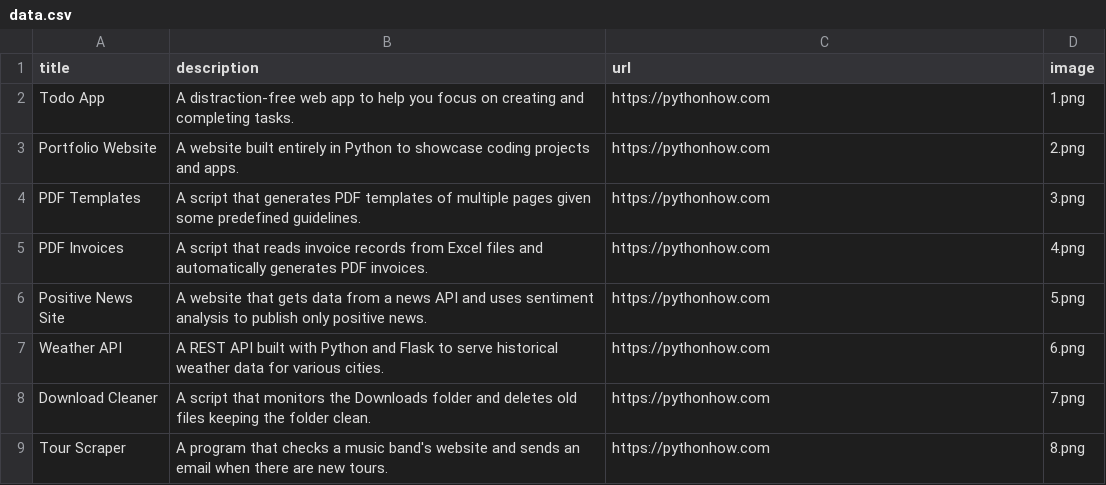
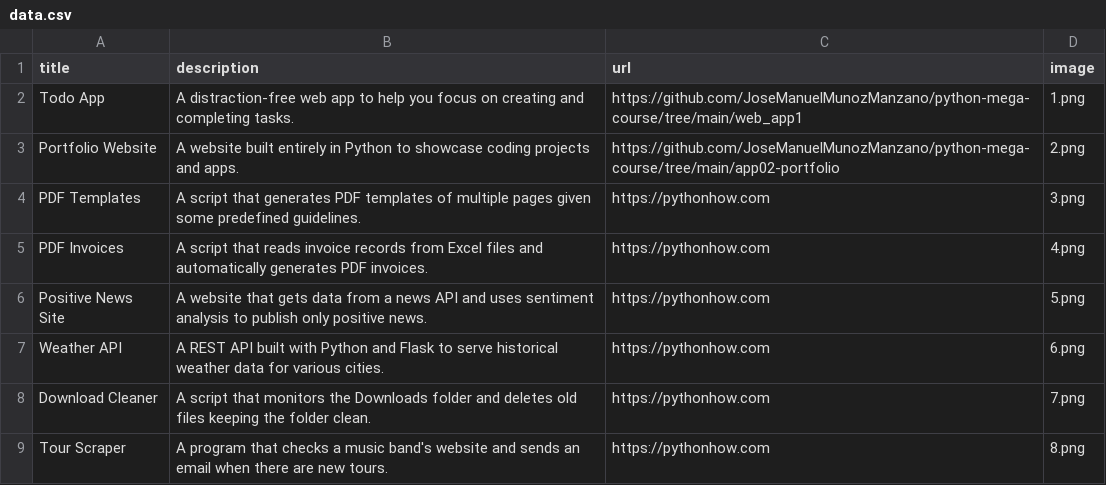
Before and after one commit to JoseManuelMunozManzano/python-mega-course, a CSV file: app02-portfolio/data.csv, drawn as a sheet; only a part is shown.

Commit message:
Add description, image and links

```diff
--- a/app02-portfolio/data.csv
+++ b/app02-portfolio/data.csv
@@ -1,4 +1,4 @@
 title;description;url;image
-Todo App;A distraction-free web app to help you focus on creating and completing tasks.;https://pythonhow.com;1.png
-Portfolio Website;A website built entirely in Python to showcase coding projects and apps.;https://pythonhow.com;2.png
+Todo App;A distraction-free web app to help you focus on creating and completing tasks.;https://github.com/JoseManuelMunozManzano/python-mega-course/tree/main/web_app1;1.png
+Portfolio Website;A website built entirely in Python to showcase coding projects and apps.;https://github.com/JoseManuelMunozManzano/python-mega-course/tree/main/app02-portfolio;2.png
 PDF Templates;A script that generates PDF templates of multiple pages given some predefined guidelines.;https://pythonhow.com;3.png
```
Also changed, not shown: 1 other file.
